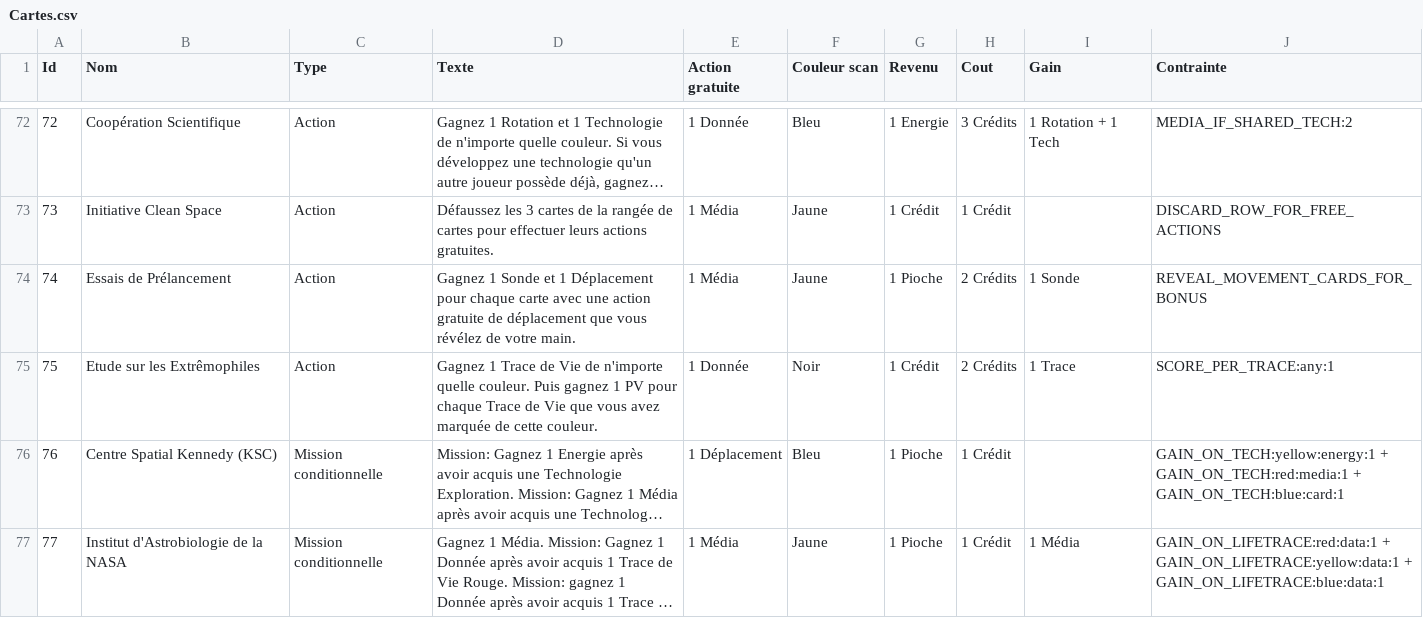
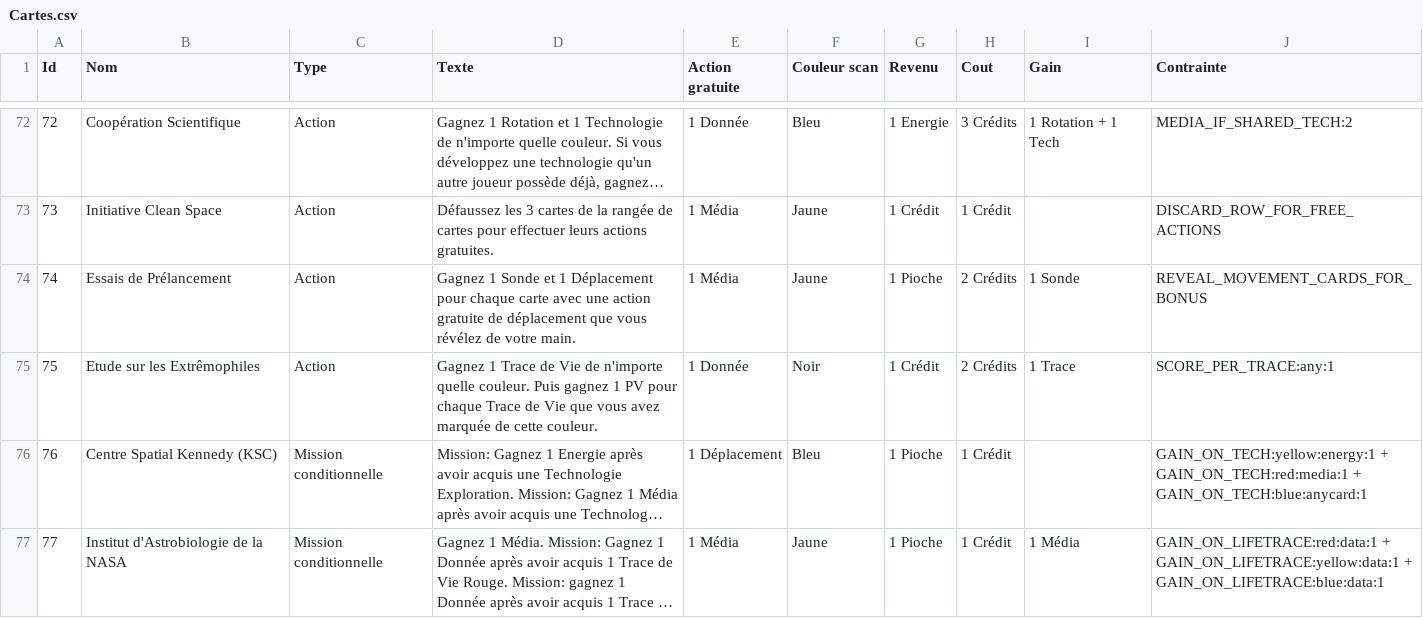
Before and after one commit to jhurstel/SETI, a CSV file: assets/Cartes.csv, drawn as a sheet; only a part is shown, gaps mark what is left out; long unchanged cells end in …; the diff covers the shown part only; the diff names each change by its address in the sheet, - before the commit and + after, or states it on an @@ line.

```diff
--- a/assets/Cartes.csv
+++ b/assets/Cartes.csv
-J76 (Contrainte): …GAIN_ON_TECH:red:media:1 + GAIN_ON_TECH:blue:card:1
+J76 (Contrainte): …GAIN_ON_TECH:red:media:1 + GAIN_ON_TECH:blue:anycard:1
```
Also changed, not shown: 11 edited cells elsewhere in this file, 21 other files.
